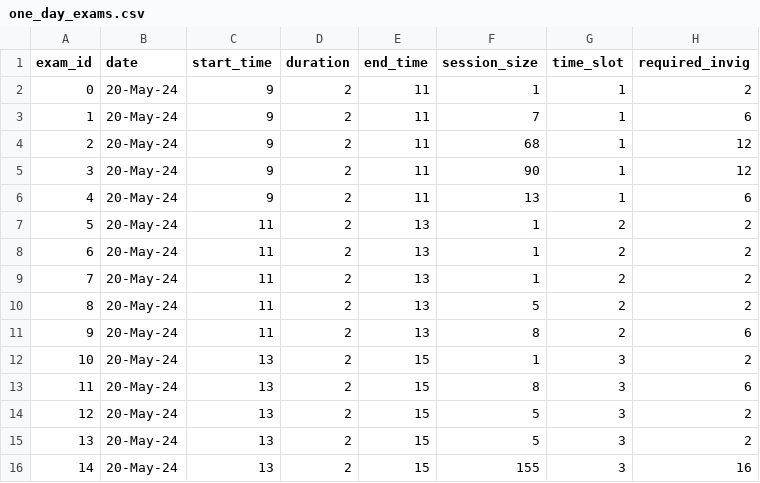
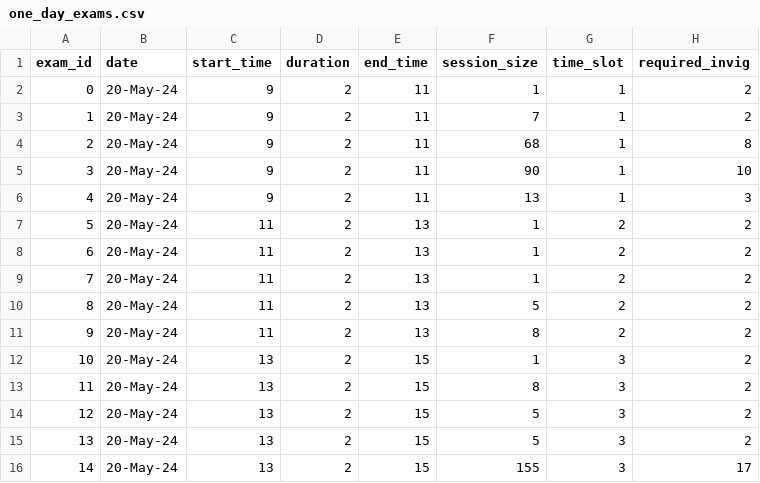
Before and after one commit to uol-feps-soc-comp3931-2324-classroom/final-year-project-NikKontos.2, a CSV file: one_day_exams.csv, drawn as a sheet.

Commit message:
second attempt with encapsulated data structures for the imported data

```diff
--- a/one_day_exams.csv
+++ b/one_day_exams.csv
@@ -2,6 +2,6 @@
 0,20-May-24,9,2,11,1,1,2
-1,20-May-24,9,2,11,7,1,6
-2,20-May-24,9,2,11,68,1,12
-3,20-May-24,9,2,11,90,1,12
-4,20-May-24,9,2,11,13,1,6
+1,20-May-24,9,2,11,7,1,2
+2,20-May-24,9,2,11,68,1,8
+3,20-May-24,9,2,11,90,1,10
+4,20-May-24,9,2,11,13,1,3
 5,20-May-24,11,2,13,1,2,2
@@ -10,7 +10,7 @@
 8,20-May-24,11,2,13,5,2,2
-9,20-May-24,11,2,13,8,2,6
+9,20-May-24,11,2,13,8,2,2
 10,20-May-24,13,2,15,1,3,2
-11,20-May-24,13,2,15,8,3,6
+11,20-May-24,13,2,15,8,3,2
 12,20-May-24,13,2,15,5,3,2
 13,20-May-24,13,2,15,5,3,2
-14,20-May-24,13,2,15,155,3,16
+14,20-May-24,13,2,15,155,3,17
```
Also changed, not shown: 5 other files.
